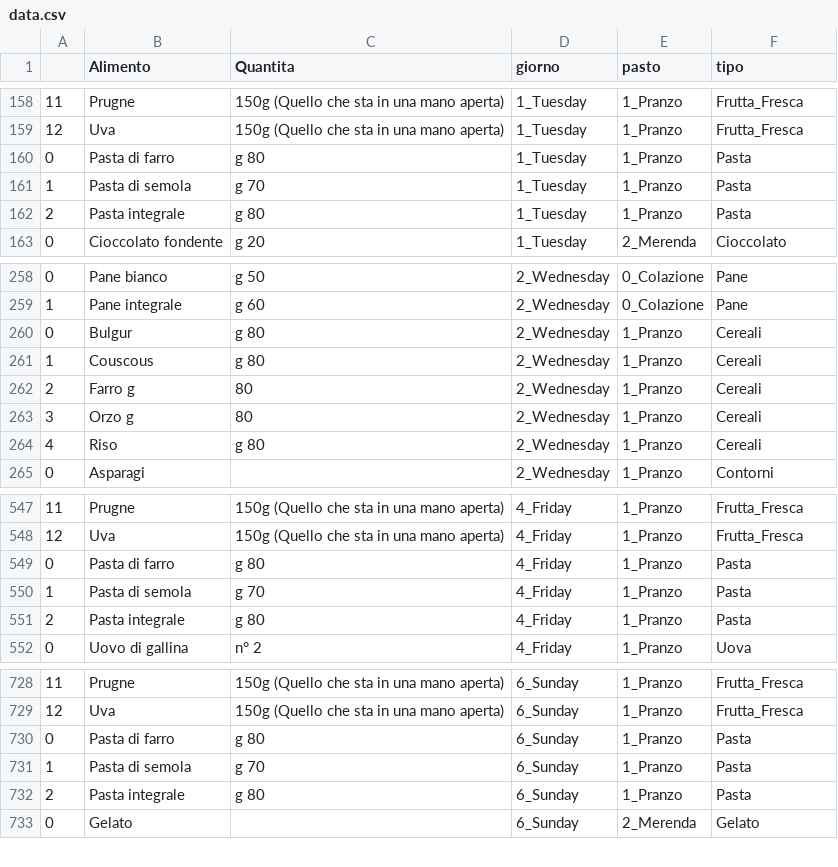
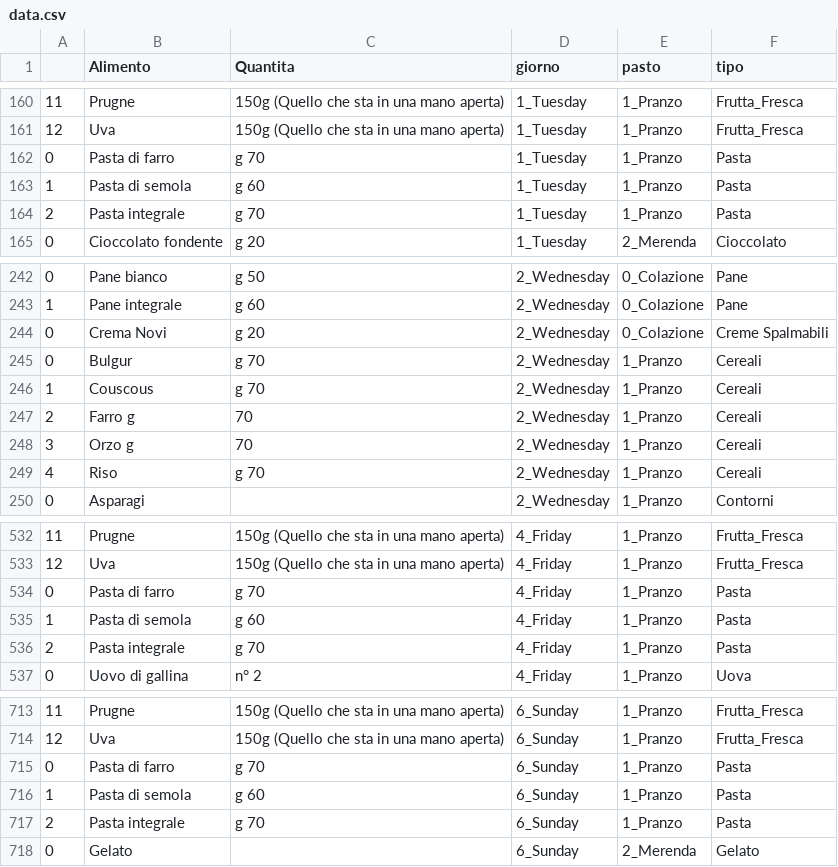
Before and after one commit to ele9996/MyDiet, a CSV file: data/data.csv, drawn as a sheet; only a part is shown, gaps mark what is left out; the diff covers the shown part only.

```diff
--- a/data/data.csv
+++ b/data/data.csv
@@ -159,5 +161,5 @@
 12,Uva,150g (Quello che sta in una mano aperta),1_Tuesday,1_Pranzo,Frutta_Fresca
-0,Pasta di farro,g 80,1_Tuesday,1_Pranzo,Pasta
-1,Pasta di semola,g 70,1_Tuesday,1_Pranzo,Pasta
-2,Pasta integrale,g 80,1_Tuesday,1_Pranzo,Pasta
+0,Pasta di farro,g 70,1_Tuesday,1_Pranzo,Pasta
+1,Pasta di semola,g 60,1_Tuesday,1_Pranzo,Pasta
+2,Pasta integrale,g 70,1_Tuesday,1_Pranzo,Pasta
 0,Cioccolato fondente,g 20,1_Tuesday,2_Merenda,Cioccolato
@@ -259,7 +243,8 @@
 1,Pane integrale,g 60,2_Wednesday,0_Colazione,Pane
-0,Bulgur,g 80,2_Wednesday,1_Pranzo,Cereali
-1,Couscous,g 80,2_Wednesday,1_Pranzo,Cereali
-2,Farro g,80,2_Wednesday,1_Pranzo,Cereali
-3,Orzo g,80,2_Wednesday,1_Pranzo,Cereali
-4,Riso,g 80,2_Wednesday,1_Pranzo,Cereali
+0, Crema Novi,g 20,2_Wednesday,0_Colazione,Creme Spalmabili
+0,Bulgur,g 70,2_Wednesday,1_Pranzo,Cereali
+1,Couscous,g 70,2_Wednesday,1_Pranzo,Cereali
+2,Farro g,70,2_Wednesday,1_Pranzo,Cereali
+3,Orzo g,70,2_Wednesday,1_Pranzo,Cereali
+4,Riso,g 70,2_Wednesday,1_Pranzo,Cereali
 0,Asparagi,,2_Wednesday,1_Pranzo,Contorni
@@ -548,5 +533,5 @@
 12,Uva,150g (Quello che sta in una mano aperta),4_Friday,1_Pranzo,Frutta_Fresca
-0,Pasta di farro,g 80,4_Friday,1_Pranzo,Pasta
-1,Pasta di semola,g 70,4_Friday,1_Pranzo,Pasta
-2,Pasta integrale,g 80,4_Friday,1_Pranzo,Pasta
+0,Pasta di farro,g 70,4_Friday,1_Pranzo,Pasta
+1,Pasta di semola,g 60,4_Friday,1_Pranzo,Pasta
+2,Pasta integrale,g 70,4_Friday,1_Pranzo,Pasta
 0,Uovo di gallina, n° 2,4_Friday,1_Pranzo,Uova
@@ -729,5 +714,5 @@
 12,Uva,150g (Quello che sta in una mano aperta),6_Sunday,1_Pranzo,Frutta_Fresca
-0,Pasta di farro,g 80,6_Sunday,1_Pranzo,Pasta
-1,Pasta di semola,g 70,6_Sunday,1_Pranzo,Pasta
-2,Pasta integrale,g 80,6_Sunday,1_Pranzo,Pasta
+0,Pasta di farro,g 70,6_Sunday,1_Pranzo,Pasta
+1,Pasta di semola,g 60,6_Sunday,1_Pranzo,Pasta
+2,Pasta integrale,g 70,6_Sunday,1_Pranzo,Pasta
 0,Gelato,,6_Sunday,2_Merenda,Gelato
```
Also changed, not shown: 2 added rows, 18 removed rows and 9 edited cells elsewhere in this file, data/Esercizi_Palestra.CSV, 1 other file.
